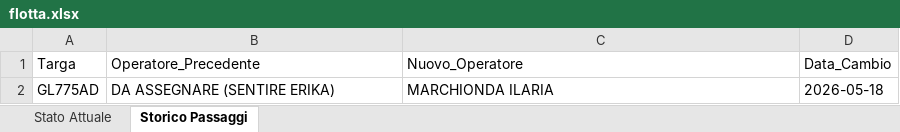
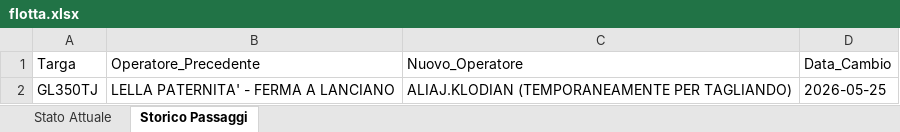
Before and after one commit to messinesetsrm-cell/db_auto, an Excel workbook: flotta.xlsx, sheet Storico Passaggi, drawn as a sheet; values as stored, in another font and other column widths than the file's, no borders; removed rows and columns are numbered as before the commit, all else as after; the diff names each change by its address in the sheet, - before the commit and + after, or states it on an @@ line.

Commit message:
Add files via upload

```diff
--- a/flotta.xlsx (sheet Storico Passaggi)
+++ b/flotta.xlsx (sheet Storico Passaggi)
-row 2: GL775AD | DA ASSEGNARE (SENTIRE ERIKA) | MARCHIONDA ILARIA | 2026-05-18
+row 2: GL350TJ | LELLA PATERNITA' - FERMA A LANCIANO | ALIAJ.KLODIAN (TEMPORANEAMENTE PER TAGLIANDO) | 2026-05-25
```
Also changed, not shown: sheet Stato Attuale.
